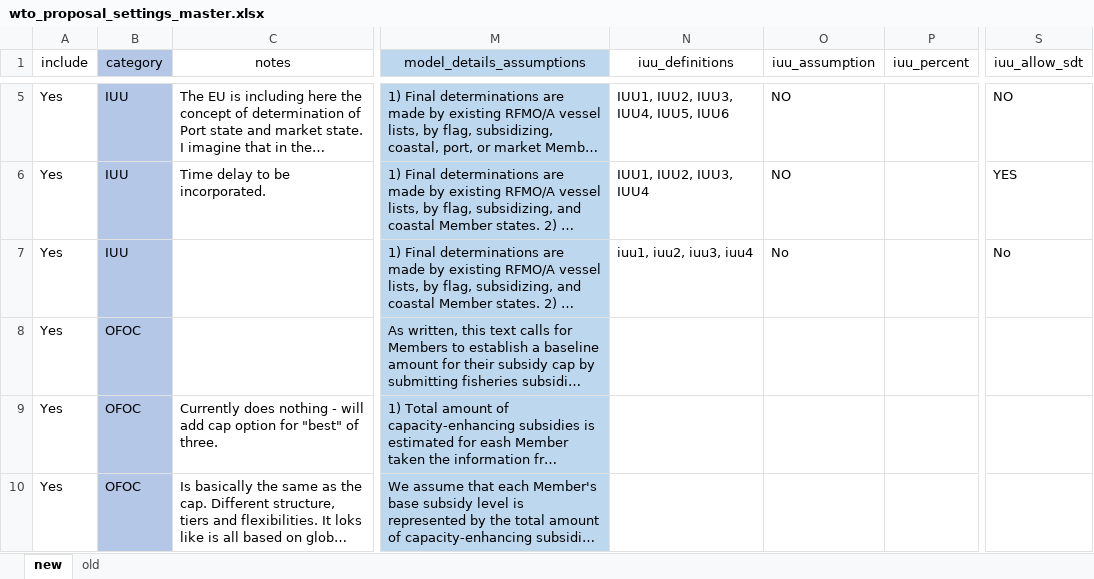
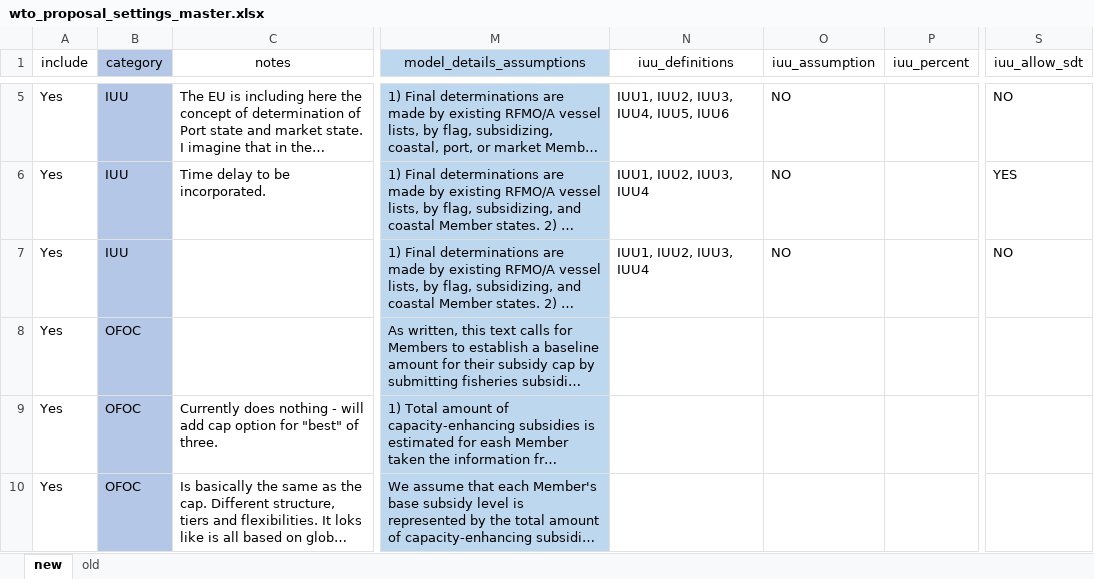
Before and after one commit to emlab-ucsb/SubsidyExplorer, an Excel workbook: app/data/wto_proposal_settings_master.xlsx, sheet new, drawn as a sheet; only a part is shown, gaps mark what is left out; long unchanged cells end in …; values as stored, in another font and other column widths than the file's, no borders; the diff names each change by its address in the sheet, - before the commit and + after, or states it on an @@ line.

```diff
--- a/app/data/wto_proposal_settings_master.xlsx (sheet new)
+++ b/app/data/wto_proposal_settings_master.xlsx (sheet new)
-N7 (iuu_definitions): iuu1, iuu2, iuu3, iuu4
+N7 (iuu_definitions): IUU1, IUU2, IUU3, IUU4
-O7 (iuu_assumption): No
+O7 (iuu_assumption): NO
-S7 (iuu_allow_sdt): No
+S7 (iuu_allow_sdt): NO
```
Also changed, not shown: 4 other files.
